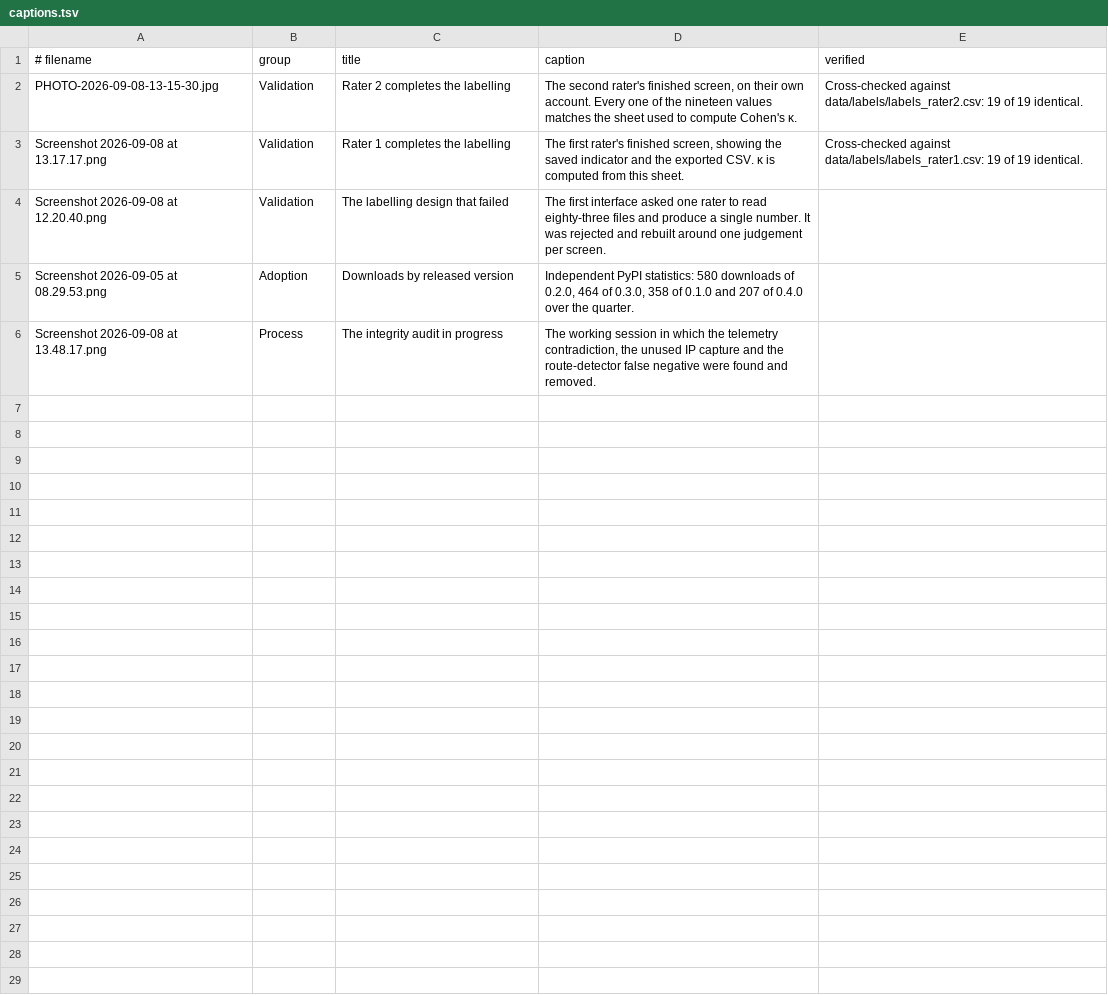
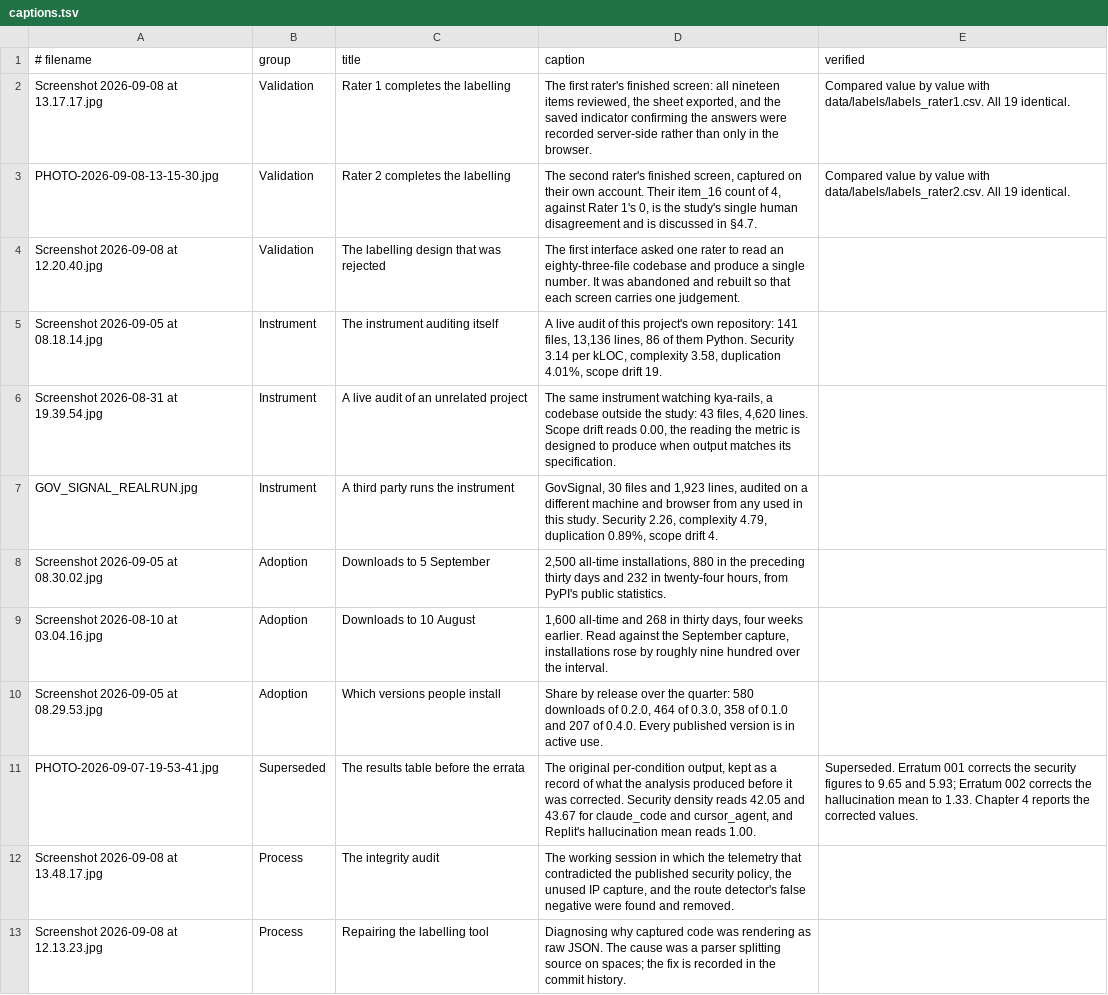
Before and after one commit to dominicrume/ai-code-quality-auditor, a TSV file: evidence/captions.tsv, drawn as a sheet.

```diff
--- a/evidence/captions.tsv
+++ b/evidence/captions.tsv
@@ -1,6 +1,13 @@
 # filename	group	title	caption	verified
-PHOTO-2026-09-08-13-15-30.jpg	Validation	Rater 2 completes the labelling	The second rater's finished screen, on their own account. Every one of the nineteen values matches the sheet used to compute Cohen's κ.	Cross-checked against data/labels/labels_rater2.csv: 19 of 19 identical.
-Screenshot 2026-09-08 at 13.17.17.png	Validation	Rater 1 completes the labelling	The first rater's finished screen, showing the saved indicator and the exported CSV. κ is computed from this sheet.	Cross-checked against data/labels/labels_rater1.csv: 19 of 19 identical.
-Screenshot 2026-09-08 at 12.20.40.png	Validation	The labelling design that failed	The first interface asked one rater to read eighty-three files and produce a single number. It was rejected and rebuilt around one judgement per screen.	
-Screenshot 2026-09-05 at 08.29.53.png	Adoption	Downloads by released version	Independent PyPI statistics: 580 downloads of 0.2.0, 464 of 0.3.0, 358 of 0.1.0 and 207 of 0.4.0 over the quarter.	
-Screenshot 2026-09-08 at 13.48.17.png	Process	The integrity audit in progress	The working session in which the telemetry contradiction, the unused IP capture and the route-detector false negative were found and removed.	
+Screenshot 2026-09-08 at 13.17.17.jpg	Validation	Rater 1 completes the labelling	The first rater's finished screen: all nineteen items reviewed, the sheet exported, and the saved indicator confirming the answers were recorded server-side rather than only in the browser.	Compared value by value with data/labels/labels_rater1.csv. All 19 identical.
+PHOTO-2026-09-08-13-15-30.jpg	Validation	Rater 2 completes the labelling	The second rater's finished screen, captured on their own account. Their item_16 count of 4, against Rater 1's 0, is the study's single human disagreement and is discussed in §4.7.	Compared value by value with data/labels/labels_rater2.csv. All 19 identical.
+Screenshot 2026-09-08 at 12.20.40.jpg	Validation	The labelling design that was rejected	The first interface asked one rater to read an eighty-three-file codebase and produce a single number. It was abandoned and rebuilt so that each screen carries one judgement.	
+Screenshot 2026-09-05 at 08.18.14.jpg	Instrument	The instrument auditing itself	A live audit of this project's own repository: 141 files, 13,136 lines, 86 of them Python. Security 3.14 per kLOC, complexity 3.58, duplication 4.01%, scope drift 19.	
+Screenshot 2026-08-31 at 19.39.54.jpg	Instrument	A live audit of an unrelated project	The same instrument watching kya-rails, a codebase outside the study: 43 files, 4,620 lines. Scope drift reads 0.00, the reading the metric is designed to produce when output matches its specification.	
+GOV_SIGNAL_REALRUN.jpg	Instrument	A third party runs the instrument	GovSignal, 30 files and 1,923 lines, audited on a different machine and browser from any used in this study. Security 2.26, complexity 4.79, duplication 0.89%, scope drift 4.	
+Screenshot 2026-09-05 at 08.30.02.jpg	Adoption	Downloads to 5 September	2,500 all-time installations, 880 in the preceding thirty days and 232 in twenty-four hours, from PyPI's public statistics.	
+Screenshot 2026-08-10 at 03.04.16.jpg	Adoption	Downloads to 10 August	1,600 all-time and 268 in thirty days, four weeks earlier. Read against the September capture, installations rose by roughly nine hundred over the interval.	
+Screenshot 2026-09-05 at 08.29.53.jpg	Adoption	Which versions people install	Share by release over the quarter: 580 downloads of 0.2.0, 464 of 0.3.0, 358 of 0.1.0 and 207 of 0.4.0. Every published version is in active use.	
+PHOTO-2026-09-07-19-53-41.jpg	Superseded	The results table before the errata	The original per-condition output, kept as a record of what the analysis produced before it was corrected. Security density reads 42.05 and 43.67 for claude_code and cursor_agent, and Replit's hallucination mean reads 1.00.	Superseded. Erratum 001 corrects the security figures to 9.65 and 5.93; Erratum 002 corrects the hallucination mean to 1.33. Chapter 4 reports the corrected values.
+Screenshot 2026-09-08 at 13.48.17.jpg	Process	The integrity audit	The working session in which the telemetry that contradicted the published security policy, the unused IP capture, and the route detector's false negative were found and removed.	
+Screenshot 2026-09-08 at 12.13.23.jpg	Process	Repairing the labelling tool	Diagnosing why captured code was rendering as raw JSON. The cause was a parser splitting source on spaces; the fix is recorded in the commit history.	
```
Also changed, not shown: 3 other files.
